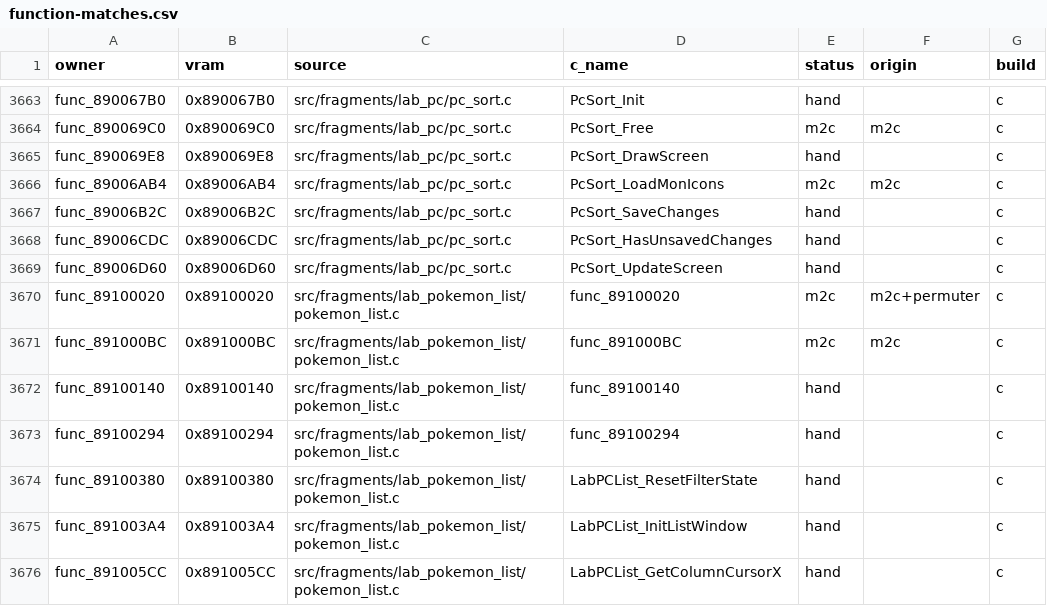
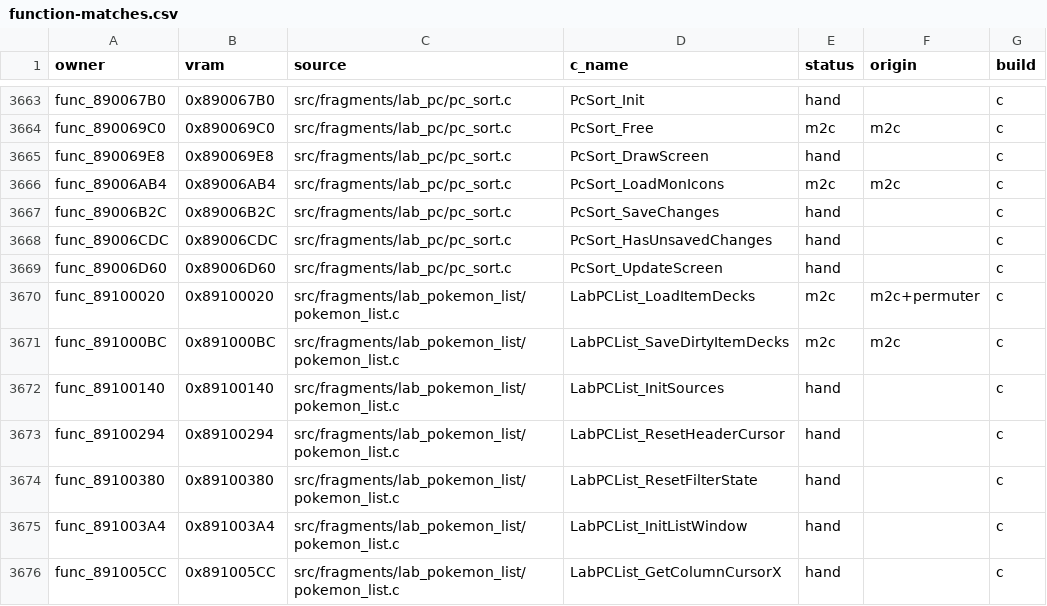
Before and after one commit to team-hippodrome/pokestadium0, a CSV file: docs/function-matches.csv, drawn as a sheet; only a part is shown, gaps mark what is left out; the diff covers the shown part only.

```diff
--- a/docs/function-matches.csv
+++ b/docs/function-matches.csv
@@ -3669,6 +3669,6 @@ func_89006CDC,0x89006CDC,src/fragments/lab_pc/pc_sort.c,PcSort_HasUnsavedChanges
 func_89006D60,0x89006D60,src/fragments/lab_pc/pc_sort.c,PcSort_UpdateScreen,hand,,c
-func_89100020,0x89100020,src/fragments/lab_pokemon_list/pokemon_list.c,func_89100020,m2c,m2c+permuter,c
-func_891000BC,0x891000BC,src/fragments/lab_pokemon_list/pokemon_list.c,func_891000BC,m2c,m2c,c
-func_89100140,0x89100140,src/fragments/lab_pokemon_list/pokemon_list.c,func_89100140,hand,,c
-func_89100294,0x89100294,src/fragments/lab_pokemon_list/pokemon_list.c,func_89100294,hand,,c
+func_89100020,0x89100020,src/fragments/lab_pokemon_list/pokemon_list.c,LabPCList_LoadItemDecks,m2c,m2c+permuter,c
+func_891000BC,0x891000BC,src/fragments/lab_pokemon_list/pokemon_list.c,LabPCList_SaveDirtyItemDecks,m2c,m2c,c
+func_89100140,0x89100140,src/fragments/lab_pokemon_list/pokemon_list.c,LabPCList_InitSources,hand,,c
+func_89100294,0x89100294,src/fragments/lab_pokemon_list/pokemon_list.c,LabPCList_ResetHeaderCursor,hand,,c
 func_89100380,0x89100380,src/fragments/lab_pokemon_list/pokemon_list.c,LabPCList_ResetFilterState,hand,,c
```
Also changed, not shown: 54 edited cells elsewhere in this file, 13 other files.
